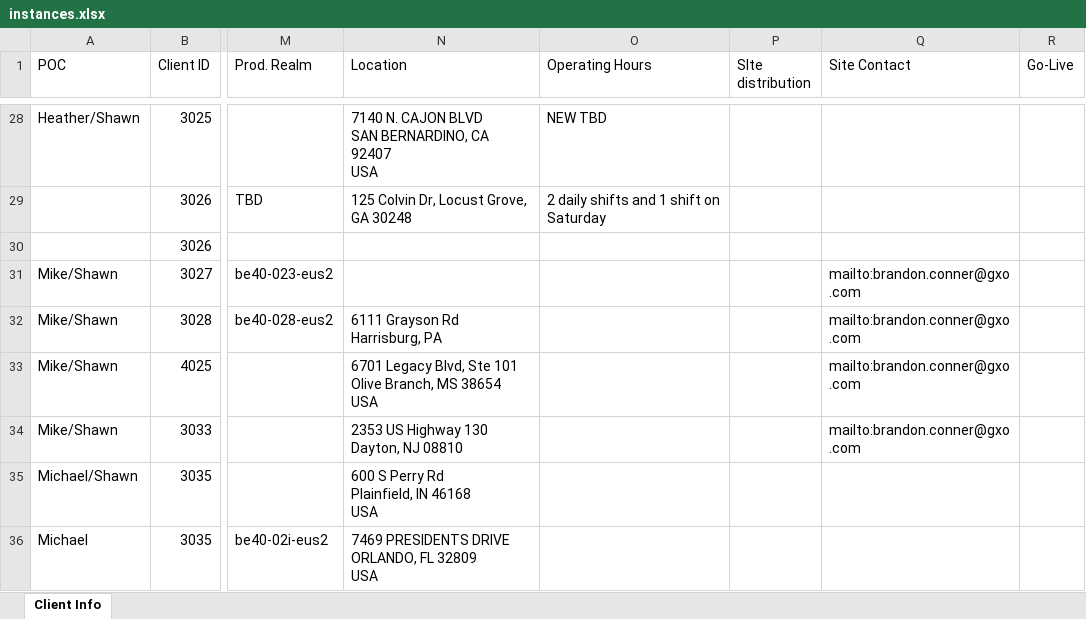
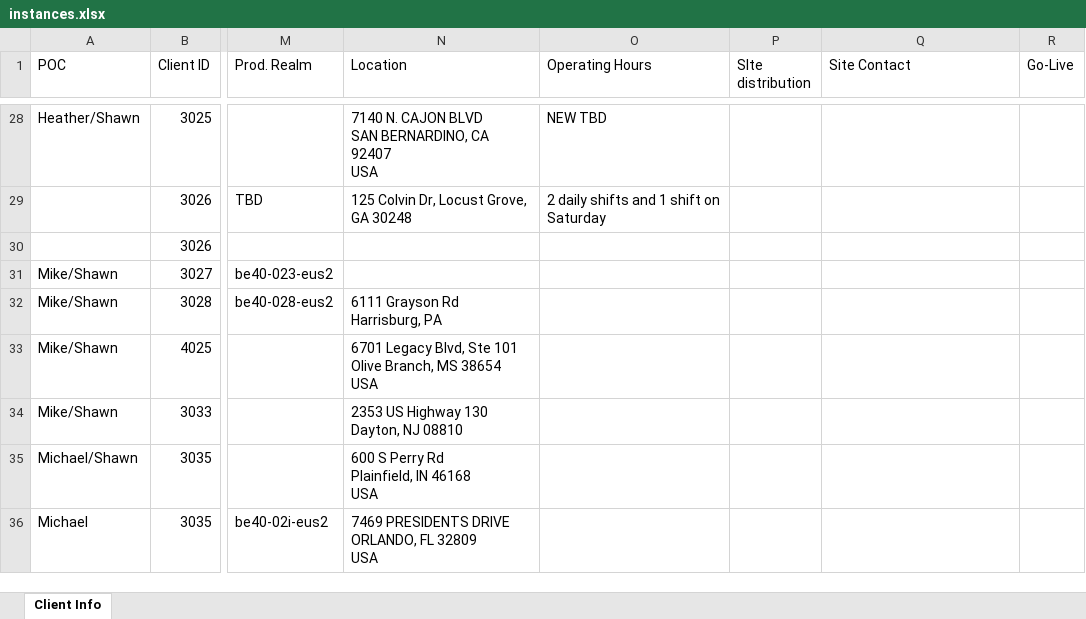
Before and after one commit to xavierpvgxo/instances-manager, an Excel workbook: data/instances.xlsx, sheet Client Info, drawn as a sheet; only a part is shown, gaps mark what is left out; values as stored, in another font and other column widths than the file's, no cell formats; table styles not drawn; the diff names each change by its address in the sheet, - before the commit and + after, or states it on an @@ line.

```diff
--- a/data/instances.xlsx (sheet Client Info)
+++ b/data/instances.xlsx (sheet Client Info)
-Q31:Q34 (Site Contact): mailto:brandon.conner@gxo.com
+Q31:Q34 (Site Contact): (empty)
```
Also changed, not shown: cell formats, 2 other files.
